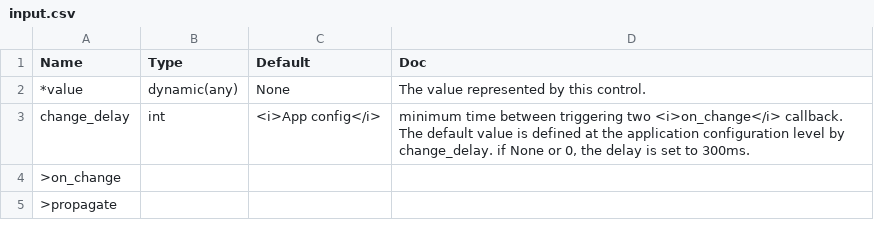
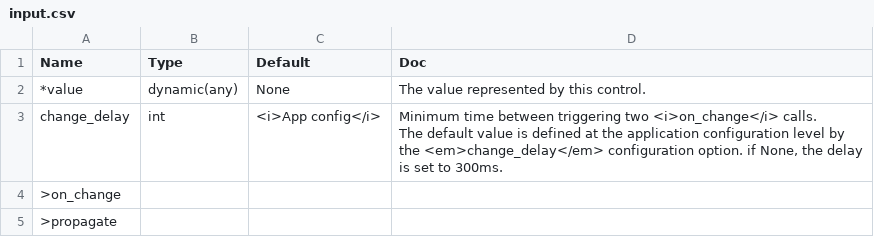
Before and after one commit to Avaiga/taipy, a CSV file: gui/doc/input.csv, drawn as a sheet.

```diff
--- a/gui/doc/input.csv
+++ b/gui/doc/input.csv
@@ -2,4 +2,4 @@
 *value,dynamic(any),None,The value represented by this control.
-change_delay,int,<i>App config</i>,"minimum time between triggering two <i>on_change</i> callback.
-The default value is defined at the application configuration level by change_delay. if None or 0, the delay is set to 300ms."
+change_delay,int,<i>App config</i>,"Minimum time between triggering two <i>on_change</i> calls.
+The default value is defined at the application configuration level by the <em>change_delay</em> configuration option. if None, the delay is set to 300ms."
 >on_change,,,
```
Also changed, not shown: gui/doc/slider.csv, gui/doc/tree.csv, 1 other file.
